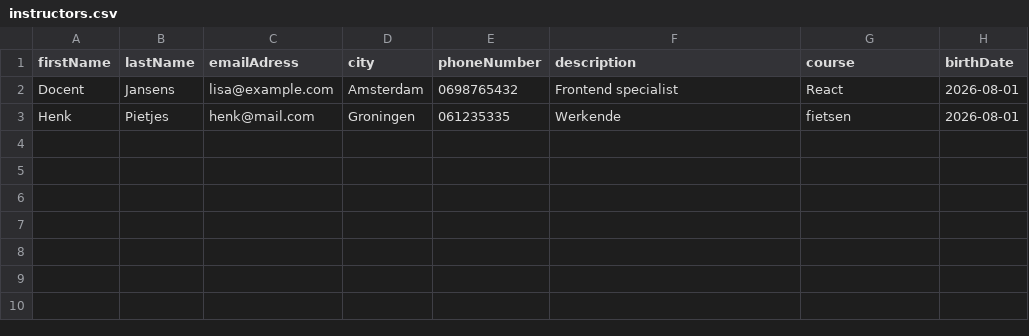
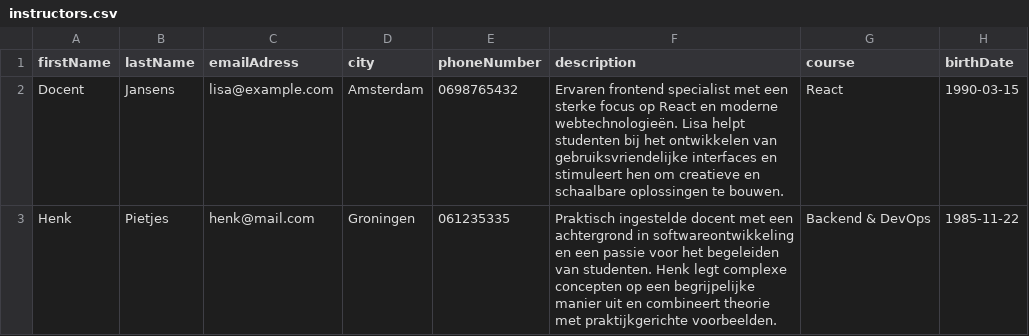
Before and after one commit to C19-MIWNN-SE/Overview, a CSV file: src/main/resources/seedData/instructors.csv, drawn as a sheet.

Commit message:
Fragment aangemaakt voor profiel detail instructor en participant

```diff
--- a/src/main/resources/seedData/instructors.csv
+++ b/src/main/resources/seedData/instructors.csv
@@ -1,3 +1,3 @@
 firstName,lastName,emailAdress,city,phoneNumber,description,course,birthDate
-Docent,Jansens,lisa@example.com,Amsterdam,0698765432,Frontend specialist,React,2026-08-01
-Henk,Pietjes,henk@mail.com,Groningen,061235335,Werkende,fietsen,2026-08-01
+Docent,Jansens,lisa@example.com,Amsterdam,0698765432,Ervaren frontend specialist met een sterke focus op React en moderne webtechnologieën. Lisa helpt studenten bij het ontwikkelen van gebruiksvriendelijke interfaces en stimuleert hen om creatieve en schaalbare oplossingen te bouwen.,React,1990-03-15
+Henk,Pietjes,henk@mail.com,Groningen,061235335,Praktisch ingestelde docent met een achtergrond in softwareontwikkeling en een passie voor het begeleiden van studenten. Henk legt complexe concepten op een begrijpelijke manier uit en combineert theorie met praktijkgerichte voorbeelden.,Backend & DevOps,1985-11-22
```
Also changed, not shown: 3 other files.
